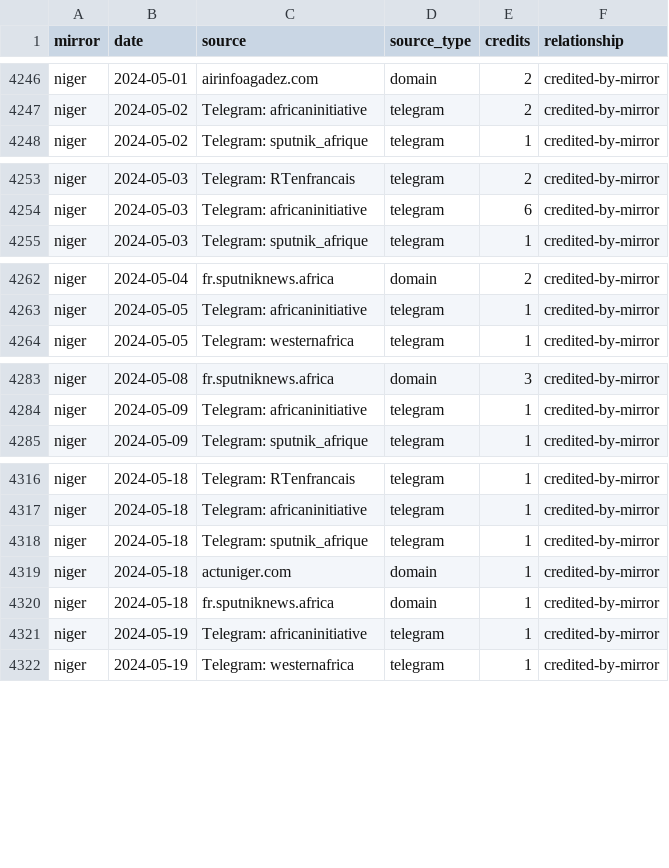
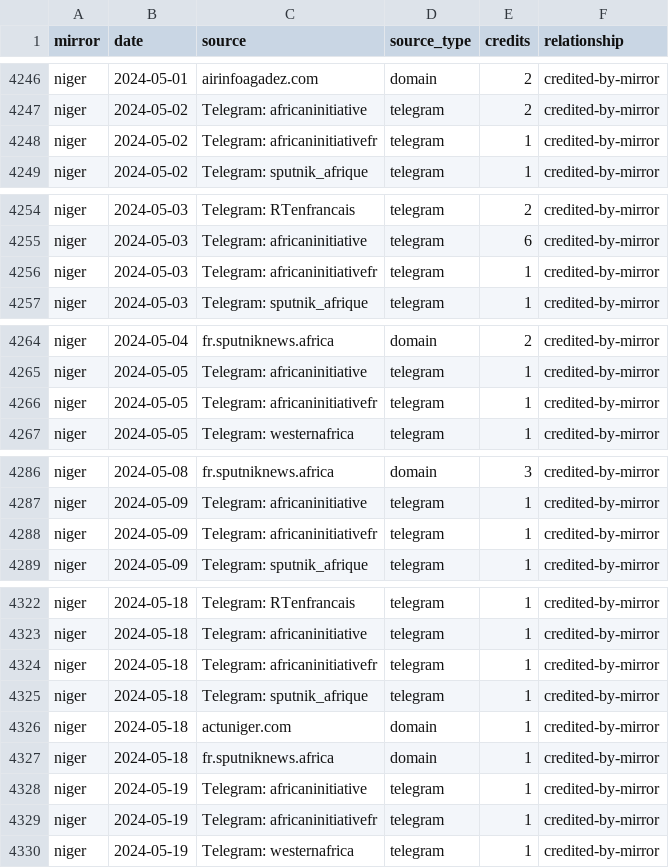
Before and after one commit to abognar-git/poisoned-well, a CSV file: data/panel/mirror_source_day/2024-05.csv, drawn as a sheet; only a part is shown, gaps mark what is left out; the diff covers the shown part only; the diff names each change by its address in the sheet, - before the commit and + after, or states it on an @@ line.

```diff
--- a/data/panel/mirror_source_day/2024-05.csv
+++ b/data/panel/mirror_source_day/2024-05.csv
+row 4248: niger | 2024-05-02 | Telegram: africaninitiativefr | telegram | 1 | credited-by-mirror
+row 4256: niger | 2024-05-03 | Telegram: africaninitiativefr | telegram | 1 | credited-by-mirror
+row 4266: niger | 2024-05-05 | Telegram: africaninitiativefr | telegram | 1 | credited-by-mirror
+row 4288: niger | 2024-05-09 | Telegram: africaninitiativefr | telegram | 1 | credited-by-mirror
+row 4324: niger | 2024-05-18 | Telegram: africaninitiativefr | telegram | 1 | credited-by-mirror
+row 4329: niger | 2024-05-19 | Telegram: africaninitiativefr | telegram | 1 | credited-by-mirror
```
Also changed, not shown: 6 added rows elsewhere in this file, data/panel/mirror_source_day/2024-08.csv, data/panel/mirror_source_day/2024-12.csv, 31 other files.
